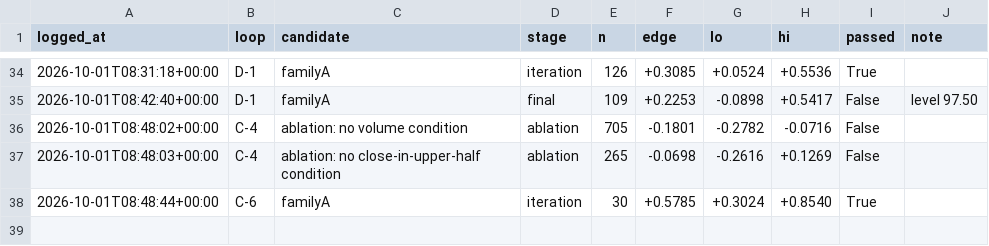
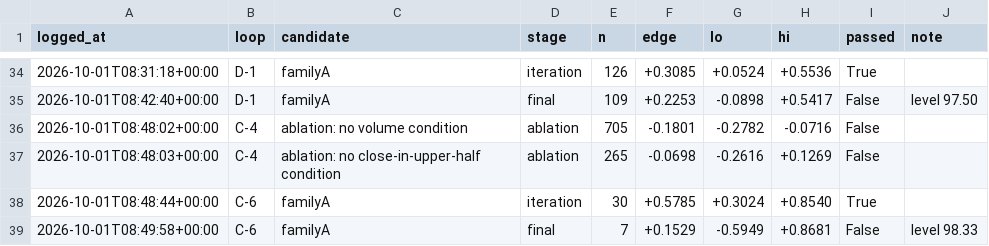
Before and after one commit to qOeOp/trade, a CSV file: research/ronnie/loop/census.csv, drawn as a sheet; only a part is shown, gaps mark what is left out; the diff names each change by its address in the sheet, - before the commit and + after, or states it on an @@ line.

```diff
--- a/research/ronnie/loop/census.csv
+++ b/research/ronnie/loop/census.csv
+row 39: 2026-10-01T08:49:58+00:00 | C-6 | familyA | final | 7 | +0.1529 | -0.5949 | +0.8681 | False | level 98.33
```
Also changed, not shown: 5 other files.
